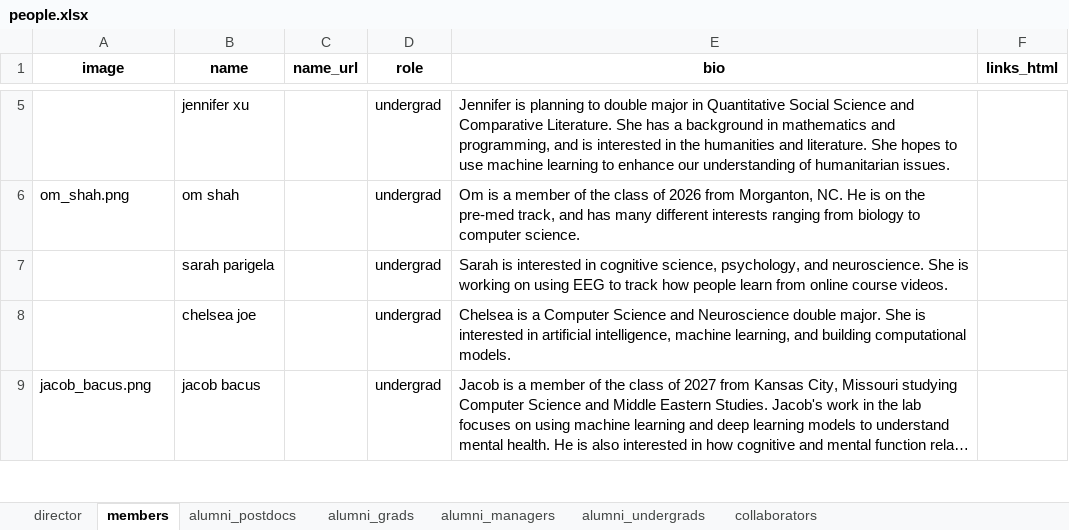
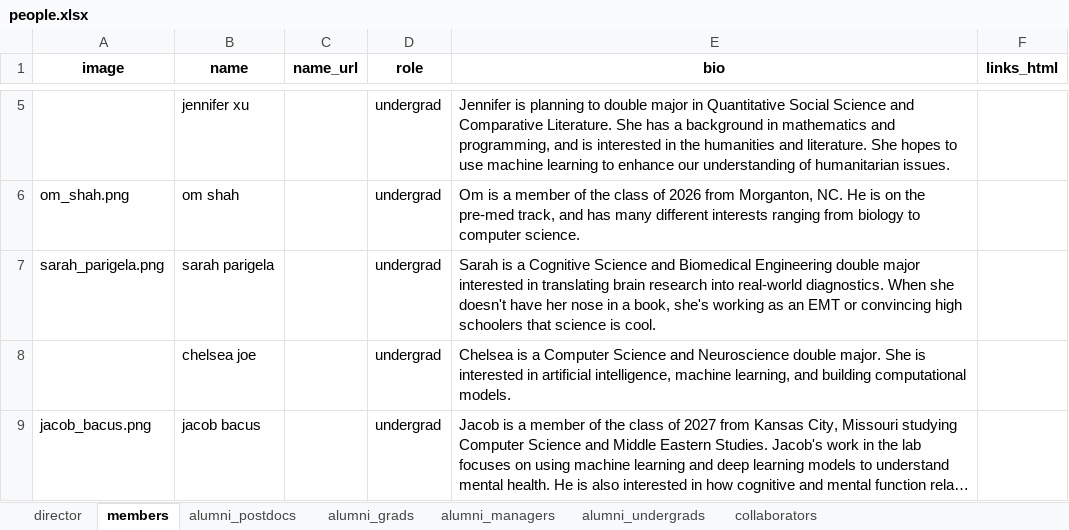
Before and after one commit to ContextLab/contextlab.github.io, an Excel workbook: data/people.xlsx, sheet members, drawn as a sheet; only a part is shown, gaps mark what is left out; long unchanged cells end in …; values as stored, in another font and other column widths than the file's, no borders; the diff names each change by its address in the sheet, - before the commit and + after, or states it on an @@ line.

```diff
--- a/data/people.xlsx (sheet members)
+++ b/data/people.xlsx (sheet members)
-A7 (image): (empty)
+A7 (image): sarah_parigela.png
-E7 (bio): Sarah is interested in cognitive science, psychology, and neuroscience. She is working on using EEG to track how people learn from online course videos.
+E7 (bio): Sarah is a Cognitive Science and Biomedical Engineering double major interested in translating brain research into real-world diagnostics. When she doesn't have her nose in a book, she's working as an EMT or convincing high schoolers that science is cool.
```
Also changed, not shown: 1 other file.
